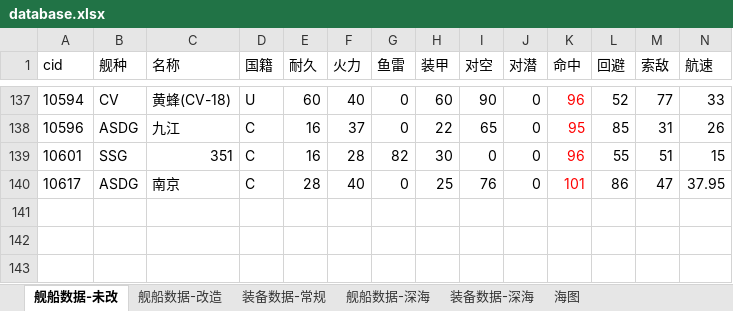
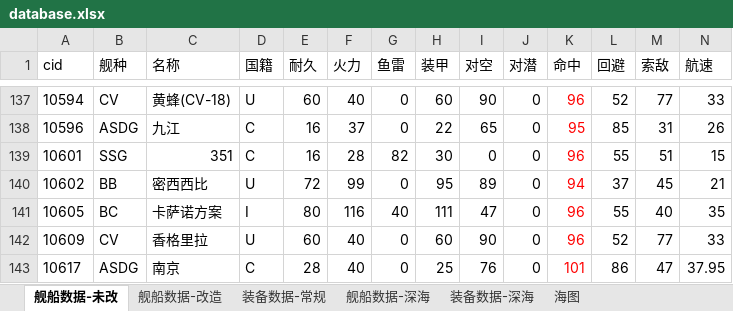
Before and after one commit to YinHeYuanZheng/WSGR_simulation, an Excel workbook: depend/ship/database.xlsx, sheet 舰船数据-未改, drawn as a sheet; only a part is shown, gaps mark what is left out; values as stored, in another font and other column widths than the file's, no borders; conditional formats not drawn; rows hold the shown columns only; the diff names each change by its address in the sheet, - before the commit and + after, or states it on an @@ line.

Commit message:
新技能：密西西比、卡萨诺方案、香格里拉；新装备和新船数据

```diff
--- a/depend/ship/database.xlsx (sheet 舰船数据-未改)
+++ b/depend/ship/database.xlsx (sheet 舰船数据-未改)
+row 140: 10602 | BB | 密西西比 | U | 72 | 99 | 0 | 95 | 89 | 0 | 94 | 37 | 45 | 21
+row 141: 10605 | BC | 卡萨诺方案 | I | 80 | 116 | 40 | 111 | 47 | 0 | 96 | 55 | 40 | 35
+row 142: 10609 | CV | 香格里拉 | U | 60 | 40 | 0 | 60 | 90 | 0 | 96 | 52 | 77 | 33
```
Also changed, not shown: sheet 装备数据-常规, 19 other files.
